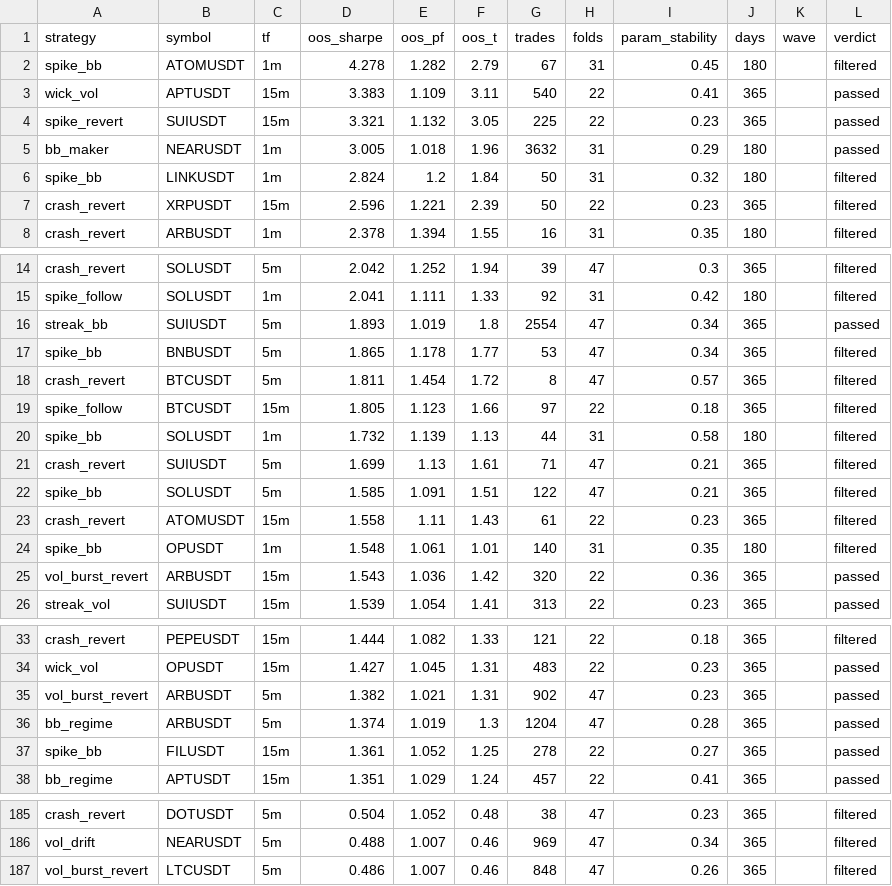
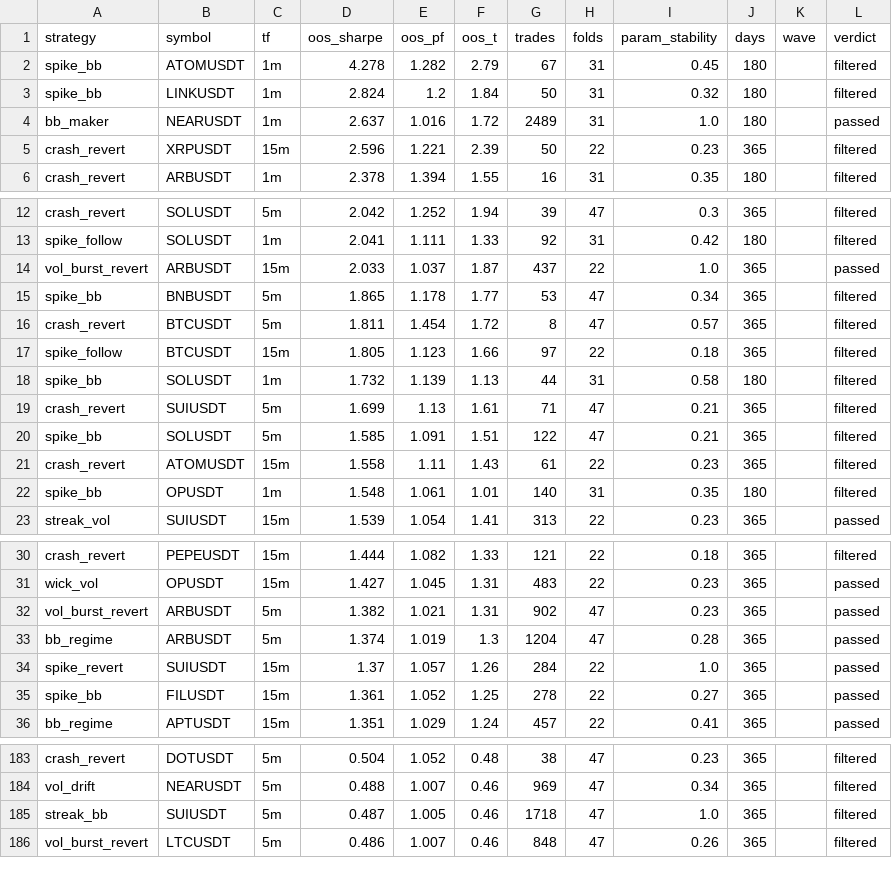
Before and after one commit to palcikia-crypto/scalp-lab-termux, a CSV file: scalp-lab/reports/archive.csv, drawn as a sheet; only a part is shown, gaps mark what is left out; the diff covers the shown part only.

```diff
--- a/scalp-lab/reports/archive.csv
+++ b/scalp-lab/reports/archive.csv
@@ -2,6 +2,4 @@ strategy,symbol,tf,oos_sharpe,oos_pf,oos_t,trades,folds,param_stability,days,wav
 spike_bb,ATOMUSDT,1m,4.278,1.282,2.79,67,31,0.45,180,,filtered
-wick_vol,APTUSDT,15m,3.383,1.109,3.11,540,22,0.41,365,,passed
-spike_revert,SUIUSDT,15m,3.321,1.132,3.05,225,22,0.23,365,,passed
-bb_maker,NEARUSDT,1m,3.005,1.018,1.96,3632,31,0.29,180,,passed
 spike_bb,LINKUSDT,1m,2.824,1.2,1.84,50,31,0.32,180,,filtered
+bb_maker,NEARUSDT,1m,2.637,1.016,1.72,2489,31,1.0,180,,passed
 crash_revert,XRPUSDT,15m,2.596,1.221,2.39,50,22,0.23,365,,filtered
@@ -15,3 +13,3 @@ crash_revert,SOLUSDT,5m,2.042,1.252,1.94,39,47,0.3,365,,filtered
 spike_follow,SOLUSDT,1m,2.041,1.111,1.33,92,31,0.42,180,,filtered
-streak_bb,SUIUSDT,5m,1.893,1.019,1.8,2554,47,0.34,365,,passed
+vol_burst_revert,ARBUSDT,15m,2.033,1.037,1.87,437,22,1.0,365,,passed
 spike_bb,BNBUSDT,5m,1.865,1.178,1.77,53,47,0.34,365,,filtered
@@ -24,3 +22,2 @@ crash_revert,ATOMUSDT,15m,1.558,1.11,1.43,61,22,0.23,365,,filtered
 spike_bb,OPUSDT,1m,1.548,1.061,1.01,140,31,0.35,180,,filtered
-vol_burst_revert,ARBUSDT,15m,1.543,1.036,1.42,320,22,0.36,365,,passed
 streak_vol,SUIUSDT,15m,1.539,1.054,1.41,313,22,0.23,365,,passed
@@ -36,2 +33,3 @@ vol_burst_revert,ARBUSDT,5m,1.382,1.021,1.31,902,47,0.23,365,,passed
 bb_regime,ARBUSDT,5m,1.374,1.019,1.3,1204,47,0.28,365,,passed
+spike_revert,SUIUSDT,15m,1.37,1.057,1.26,284,22,1.0,365,,passed
 spike_bb,FILUSDT,15m,1.361,1.052,1.25,278,22,0.27,365,,passed
@@ -186,2 +184,3 @@ crash_revert,DOTUSDT,5m,0.504,1.052,0.48,38,47,0.23,365,,filtered
 vol_drift,NEARUSDT,5m,0.488,1.007,0.46,969,47,0.34,365,,filtered
+streak_bb,SUIUSDT,5m,0.487,1.005,0.46,1718,47,1.0,365,,filtered
 vol_burst_revert,LTCUSDT,5m,0.486,1.007,0.46,848,47,0.26,365,,filtered
```
Also changed, not shown: 1 added row elsewhere in this file, scalp-lab/reports/leaderboard.csv, 2 other files.
